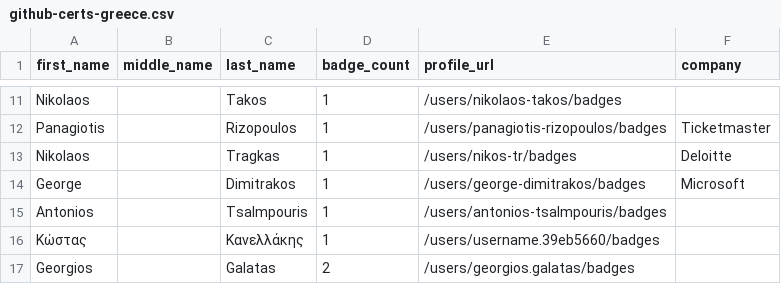
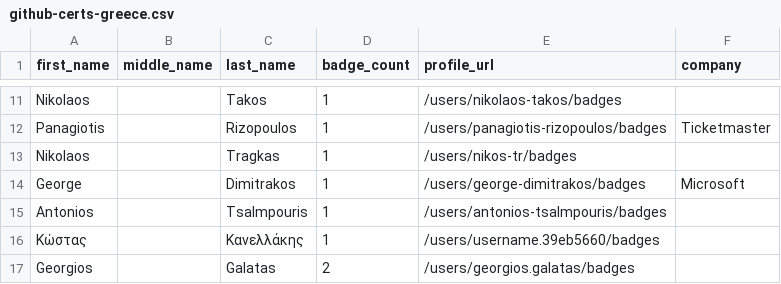
Before and after one commit to andrediasbr/github-certification-ranking, a CSV file: datasource/github-certs-greece.csv, drawn as a sheet; only a part is shown, gaps mark what is left out.

```diff
--- a/datasource/github-certs-greece.csv
+++ b/datasource/github-certs-greece.csv
@@ -12,3 +12,3 @@ Nikolaos,,Takos,1,/users/nikolaos-takos/badges,
 Panagiotis,,Rizopoulos,1,/users/panagiotis-rizopoulos/badges,Ticketmaster
-Nikolaos,,Tragkas,1,/users/nikos-tr/badges,Deloitte
+Nikolaos,,Tragkas,1,/users/nikos-tr/badges,
 George,,Dimitrakos,1,/users/george-dimitrakos/badges,Microsoft
```
Also changed, not shown: datasource/github-certs-brazil.csv, datasource/github-certs-canada.csv, 15 other files.
